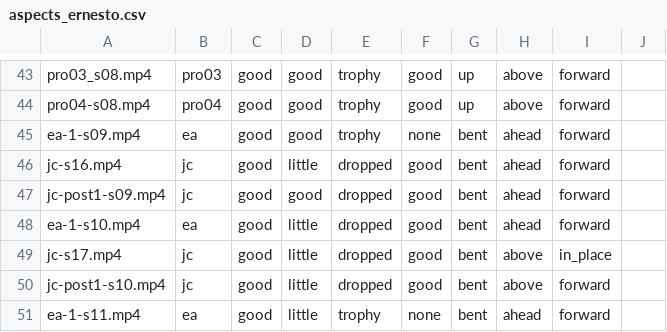
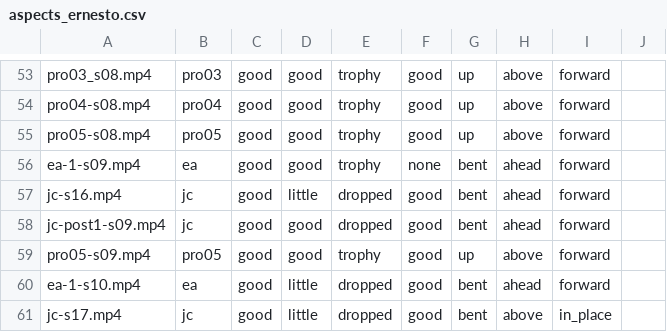
Before and after one commit to erneram/tennis-ai, a CSV file: eval/serve/aspects_ernesto.csv, drawn as a sheet; only a part is shown, gaps mark what is left out; the shorter side is filled out with more unchanged rows; the diff covers the shown part only; the diff names each change by its address in the sheet, - before the commit and + after, or states it on an @@ line.

Commit message:
data(labels): Ernesto's body answers for the 13 clips of Nov 9

```diff
--- a/eval/serve/aspects_ernesto.csv
+++ b/eval/serve/aspects_ernesto.csv
+row 55: pro05-s08.mp4 | pro05 | good | good | trophy | good | up | above | forward
+row 59: pro05-s09.mp4 | pro05 | good | good | trophy | good | up | above | forward
```
Also changed, not shown: 11 added rows elsewhere in this file.
